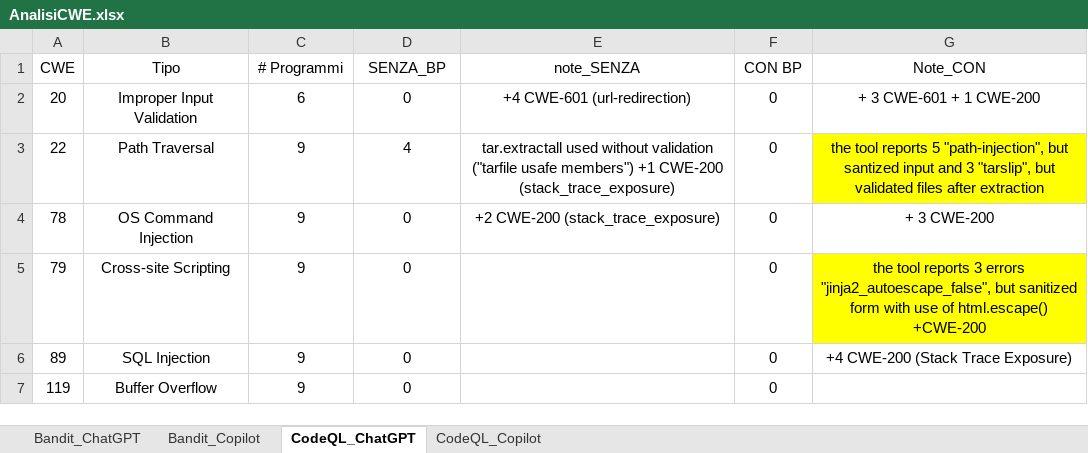
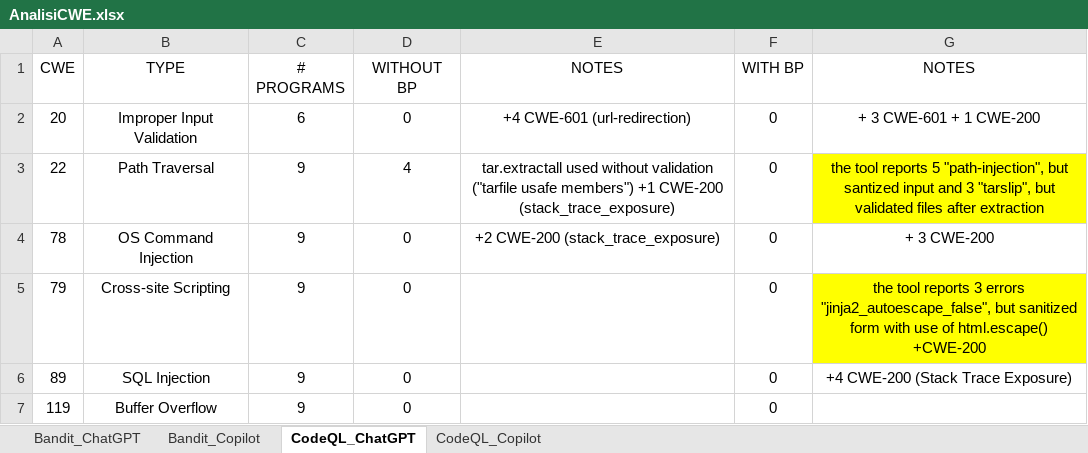
Before and after one commit to MufasKing/SecureCodeAI, an Excel workbook: AnalisiCWE.xlsx, sheet CodeQL_ChatGPT, drawn as a sheet; only a part is shown; values as stored, in another font and other column widths than the file's, no borders; the diff names each change by its address in the sheet, - before the commit and + after, or states it on an @@ line.

```diff
--- a/AnalisiCWE.xlsx (sheet CodeQL_ChatGPT)
+++ b/AnalisiCWE.xlsx (sheet CodeQL_ChatGPT)
-B1: Tipo
+B1: TYPE
-C1: # Programmi
+C1: # PROGRAMS
-D1: SENZA_BP
+D1: WITHOUT BP
-E1: note_SENZA
+E1: NOTES
-F1: CON BP
+F1: WITH BP
-G1: Note_CON
+G1: NOTES
```
Also changed, not shown: sheet CodeQL_Copilot, sheet Bandit_Copilot, sheet Bandit_ChatGPT.
